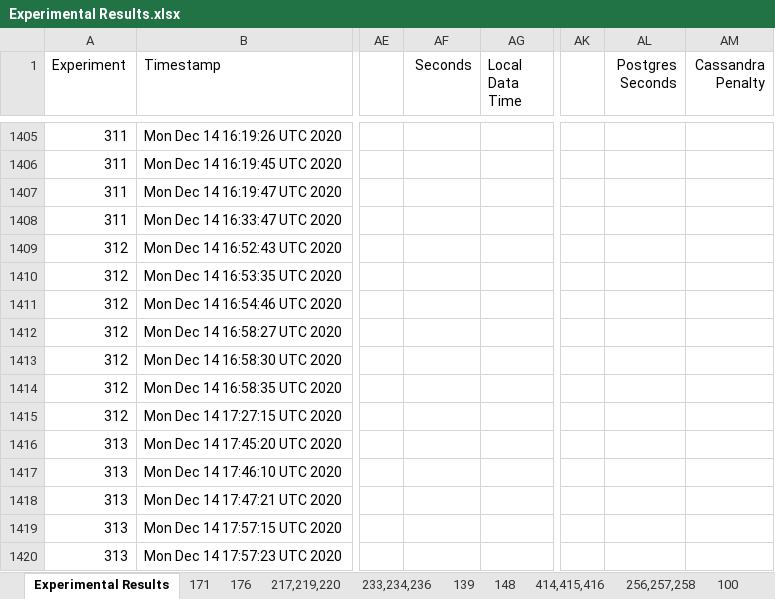
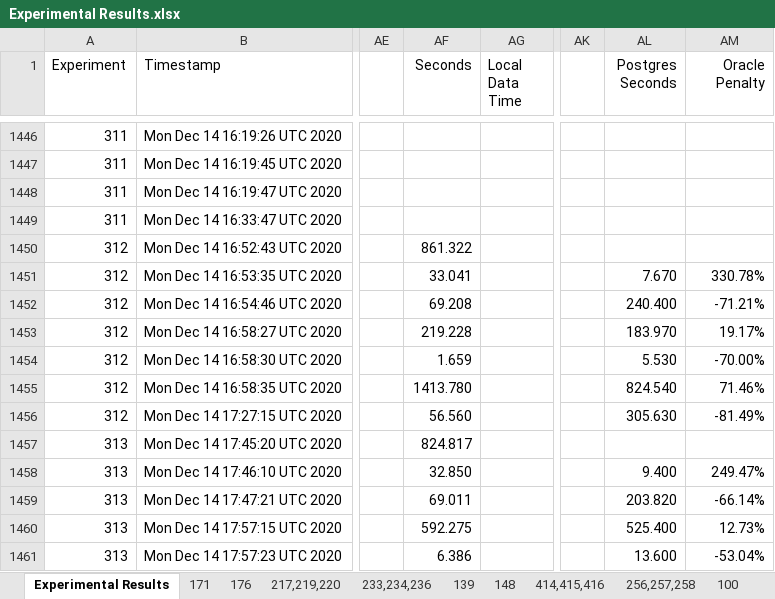
Before and after one commit to hdeiner/AWSPOC, an Excel workbook: Experimental Results.xlsx, sheet Experimental Results, drawn as a sheet; only a part is shown, gaps mark what is left out; values as stored, in another font and other column widths than the file's, no borders; addresses are those after the commit; the diff covers the shown part only; the diff names each change by its address in the sheet, - before the commit and + after, or states it on an @@ line.

Commit message:
Updated the final report (adding Oracle coverage) and the spreadsheet with the facts and figures that support the final report.

```diff
--- a/Experimental Results.xlsx (sheet Experimental Results)
+++ b/Experimental Results.xlsx (sheet Experimental Results)
-AM1: Cassandra Penalty
+AM1: Oracle Penalty
-AF1450 (Seconds): (empty)
+AF1450 (Seconds): 861.322
-AF1451 (Seconds): (empty)
+AF1451 (Seconds): 33.041
-AL1451 (Postgres Seconds): (empty)
+AL1451 (Postgres Seconds): 7.670
-AM1451 (Oracle Penalty): (empty)
+AM1451 (Oracle Penalty): 330.78%
-AF1452 (Seconds): (empty)
+AF1452 (Seconds): 69.208
-AL1452 (Postgres Seconds): (empty)
+AL1452 (Postgres Seconds): 240.400
-AM1452 (Oracle Penalty): (empty)
+AM1452 (Oracle Penalty): -71.21%
-AF1453 (Seconds): (empty)
+AF1453 (Seconds): 219.228
-AL1453 (Postgres Seconds): (empty)
+AL1453 (Postgres Seconds): 183.970
-AM1453 (Oracle Penalty): (empty)
+AM1453 (Oracle Penalty): 19.17%
-AF1454 (Seconds): (empty)
+AF1454 (Seconds): 1.659
-AL1454 (Postgres Seconds): (empty)
+AL1454 (Postgres Seconds): 5.530
-AM1454 (Oracle Penalty): (empty)
+AM1454 (Oracle Penalty): -70.00%
-AF1455 (Seconds): (empty)
+AF1455 (Seconds): 1413.780
-AL1455 (Postgres Seconds): (empty)
+AL1455 (Postgres Seconds): 824.540
-AM1455 (Oracle Penalty): (empty)
+AM1455 (Oracle Penalty): 71.46%
-AF1456 (Seconds): (empty)
+AF1456 (Seconds): 56.560
-AL1456 (Postgres Seconds): (empty)
+AL1456 (Postgres Seconds): 305.630
-AM1456 (Oracle Penalty): (empty)
+AM1456 (Oracle Penalty): -81.49%
-AF1457 (Seconds): (empty)
+AF1457 (Seconds): 824.817
-AF1458 (Seconds): (empty)
+AF1458 (Seconds): 32.850
-AL1458 (Postgres Seconds): (empty)
+AL1458 (Postgres Seconds): 9.400
-AM1458 (Oracle Penalty): (empty)
+AM1458 (Oracle Penalty): 249.47%
-AF1459 (Seconds): (empty)
+AF1459 (Seconds): 69.011
-AL1459 (Postgres Seconds): (empty)
+AL1459 (Postgres Seconds): 203.820
-AM1459 (Oracle Penalty): (empty)
+AM1459 (Oracle Penalty): -66.14%
-AF1460 (Seconds): (empty)
+AF1460 (Seconds): 592.275
-AL1460 (Postgres Seconds): (empty)
+AL1460 (Postgres Seconds): 525.400
-AM1460 (Oracle Penalty): (empty)
+AM1460 (Oracle Penalty): 12.73%
-AF1461 (Seconds): (empty)
+AF1461 (Seconds): 6.386
-AL1461 (Postgres Seconds): (empty)
+AL1461 (Postgres Seconds): 13.600
-AM1461 (Oracle Penalty): (empty)
+AM1461 (Oracle Penalty): -53.04%
```
Also changed, not shown: 57 added rows and 79 edited cells elsewhere in this sheet, other sheet tabs, formulas that keep their value, charts or pictures, 3 other files.
